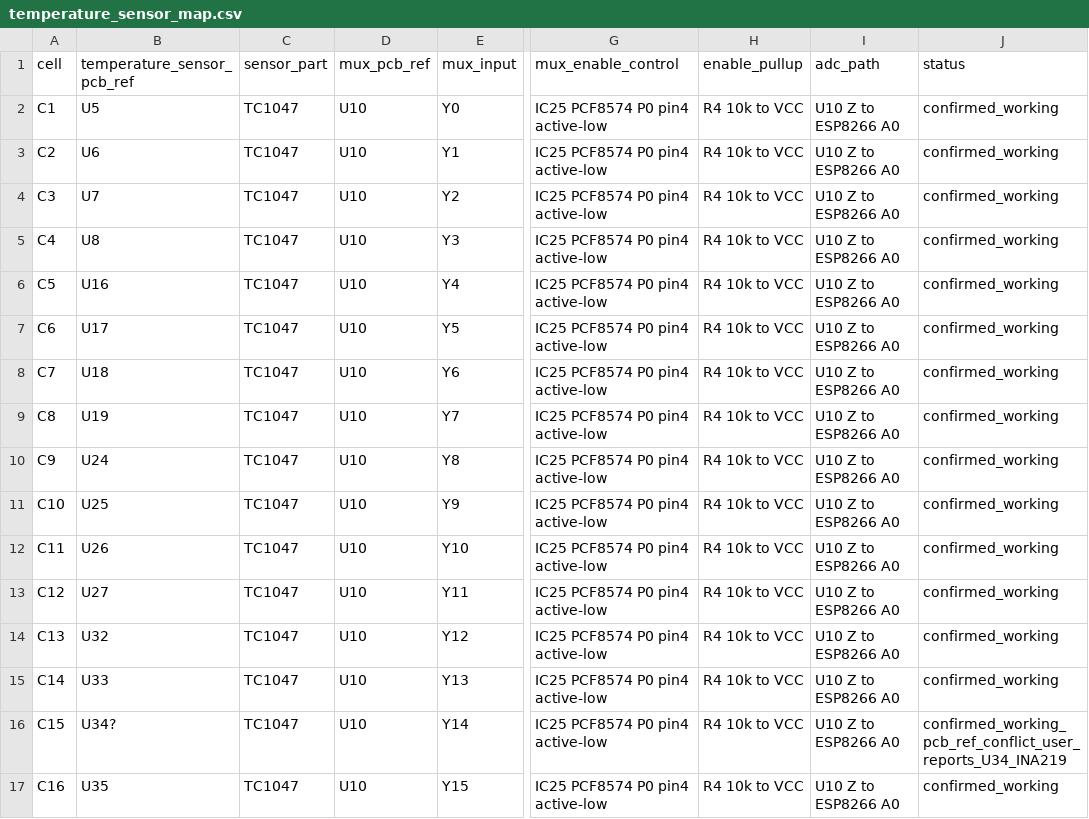
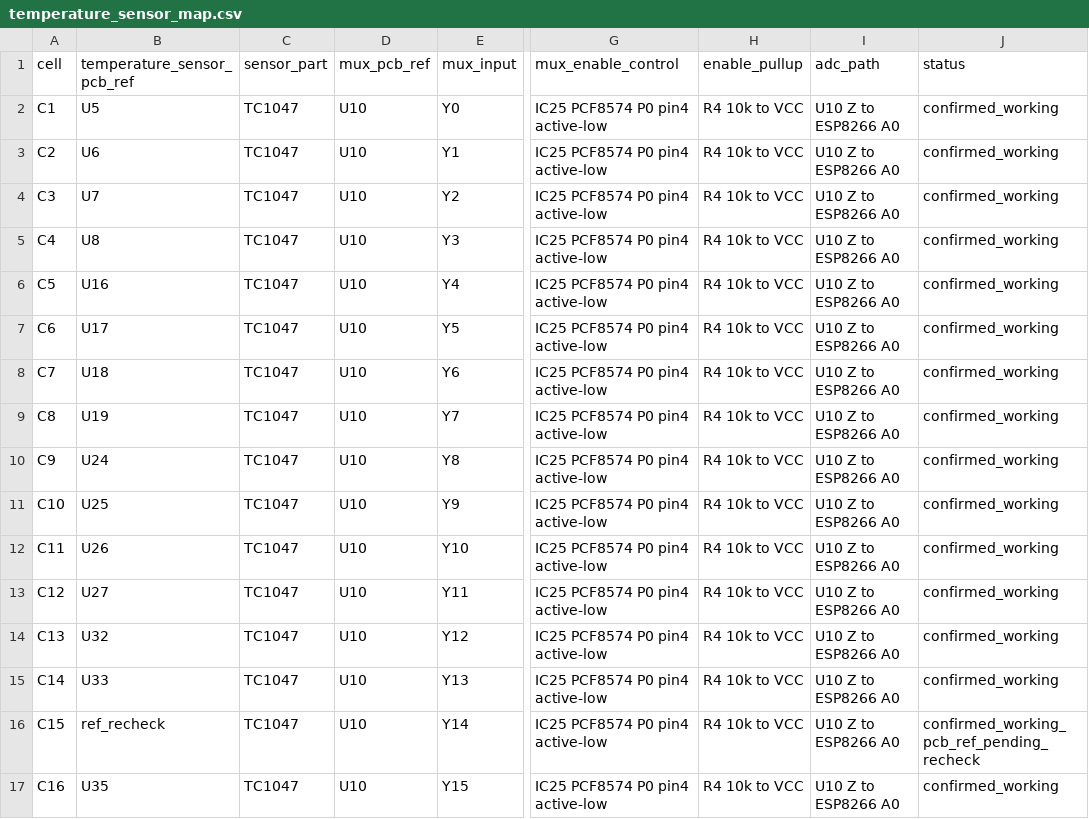
Before and after one commit to kamilzierke/mcc_alternative_solution, a CSV file: hardware/temperature_sensor_map.csv, drawn as a sheet; only a part is shown, gaps mark what is left out; the diff names each change by its address in the sheet, - before the commit and + after, or states it on an @@ line.

```diff
--- a/hardware/temperature_sensor_map.csv
+++ b/hardware/temperature_sensor_map.csv
-B16 (temperature_sensor_pcb_ref): U34?
+B16 (temperature_sensor_pcb_ref): ref_recheck
-J16 (status): confirmed_working_pcb_ref_conflict_user_reports_U34_INA219
+J16 (status): confirmed_working_pcb_ref_pending_recheck
```
Also changed, not shown: hardware/component_inventory.csv, hardware/gpio_map.csv, 29 other files.
